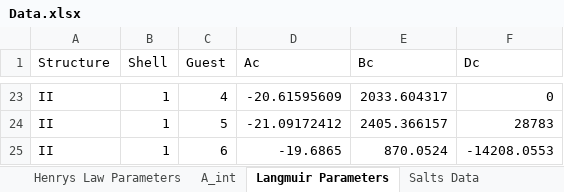
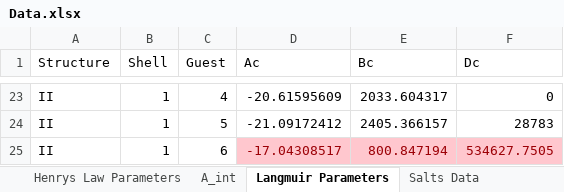
Before and after one commit to karstenkunneman/P2F-HydrateCalc, an Excel workbook: Data.xlsx, sheet Langmuir Parameters, drawn as a sheet; only a part is shown, gaps mark what is left out; values as stored, in another font and other column widths than the file's, no borders; the diff names each change by its address in the sheet, - before the commit and + after, or states it on an @@ line.

```diff
--- a/Data.xlsx (sheet Langmuir Parameters)
+++ b/Data.xlsx (sheet Langmuir Parameters)
-D25 (Ac): -19.6865
+D25 (Ac): -17.04308517
@@ D25:F25 fill: none → #FFC7CE, text colour: black → #9C0006 @@
-E25 (Bc): 870.0524
+E25 (Bc): 800.847194
-F25 (Dc): -14208.0553
+F25 (Dc): 534627.7505
```
Also changed, not shown: sheet Binary Interaction Parameters, sheet Credits, sheet Inhibitor Data, sheet Salts Data, sheet Fluid Properties, 11 other files.
